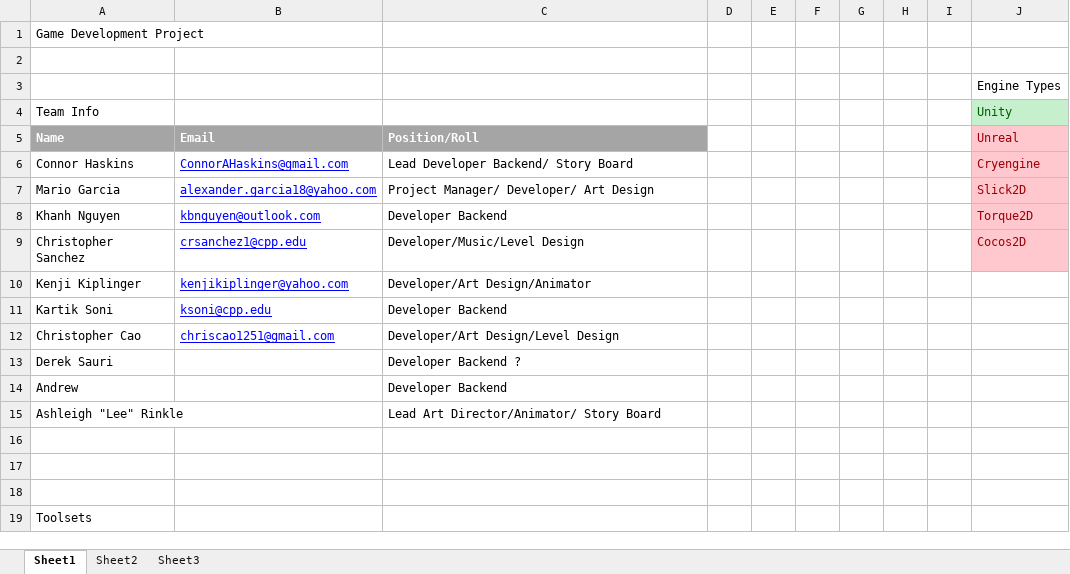
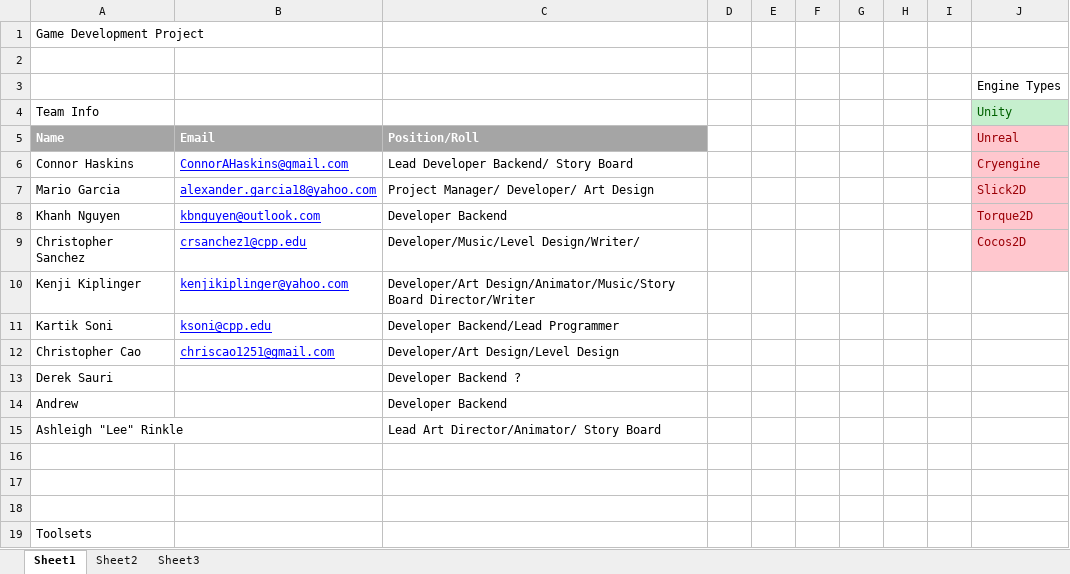
Before and after one commit to CheezBoiger/UnityGame-Temporary, an Excel workbook: TeamInfo/Teamdevs.xlsx, sheet Sheet1, drawn as a sheet; values as stored, in another font and other column widths than the file's, no borders; the diff names each change by its address in the sheet, - before the commit and + after, or states it on an @@ line.

Commit message:
Some changes in roles for team

```diff
--- a/TeamInfo/Teamdevs.xlsx (sheet Sheet1)
+++ b/TeamInfo/Teamdevs.xlsx (sheet Sheet1)
-C9 (Position/Roll): Developer/Music/Level Design
+C9 (Position/Roll): Developer/Music/Level Design/Writer/
-C10 (Position/Roll): Developer/Art Design/Animator
+C10 (Position/Roll): Developer/Art Design/Animator/Music/Story Board Director/Writer
-C11 (Position/Roll): Developer Backend
+C11 (Position/Roll): Developer Backend/Lead Programmer
```
